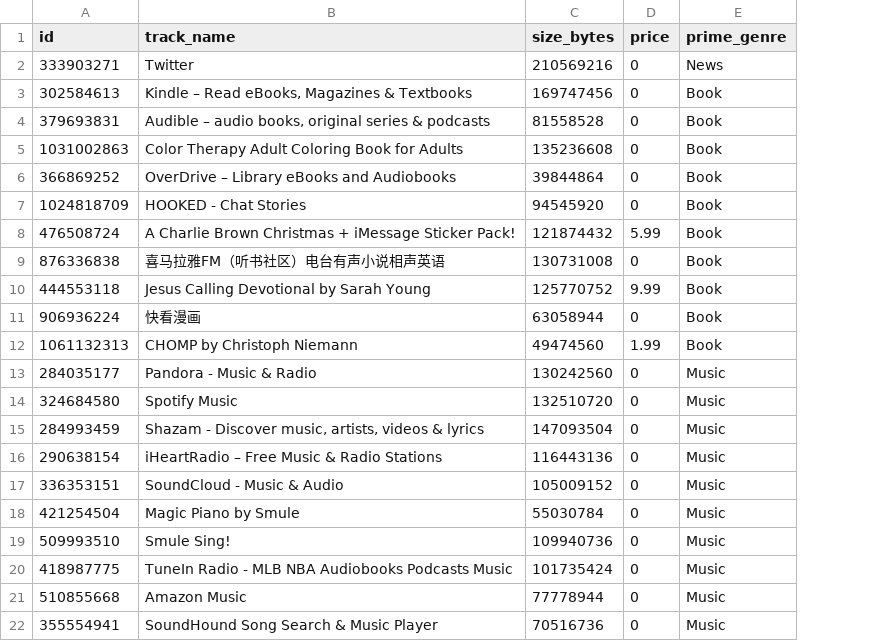
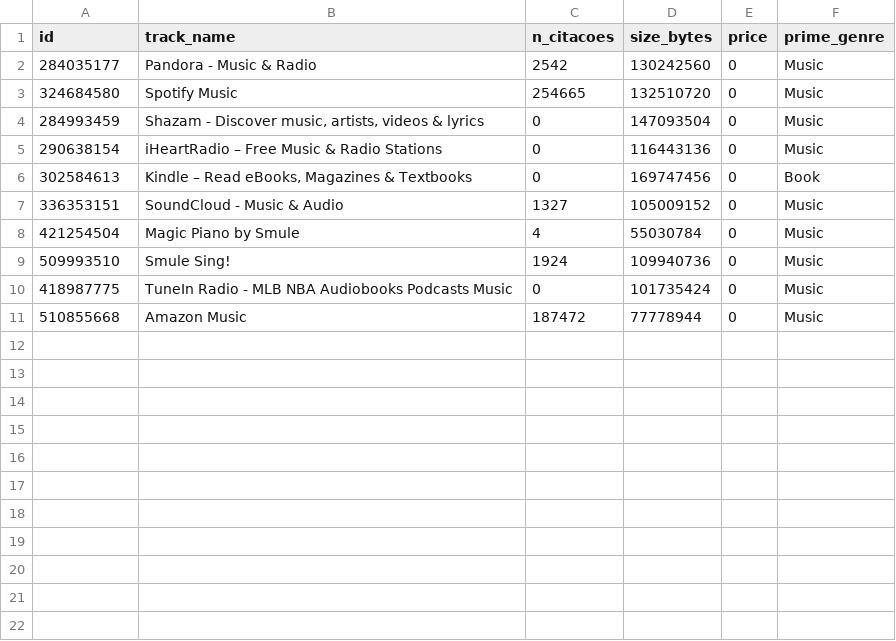
Before and after one commit to gabrielrochasouza/Script_automatizacao_de_tratamento_de_dados, a CSV file: output/result.csv, drawn as a sheet; removed rows and columns are numbered as before the commit, all else as after; the diff names each change by its address in the sheet, - before the commit and + after, or states it on an @@ line.

Commit message:
feat: making request to twitter v2 api to n_citaco

```diff
--- a/output/result.csv
+++ b/output/result.csv
+column C (n_citacoes), rows 2-5: 2542 | 254665 | 0 | 0; rows 7-11: 1327 | 4 | 1924 | 0 | 187472
-row 2: 333903271 | Twitter | 210569216 | 0 | News
-row 4: 379693831 | Audible – audio books, original series & podcasts | 81558528 | 0 | Book
-row 5: 1031002863 | Color Therapy Adult Coloring Book for Adults | 135236608 | 0 | Book
-row 6: 366869252 | OverDrive – Library eBooks and Audiobooks | 39844864 | 0 | Book
-row 7: 1024818709 | HOOKED - Chat Stories | 94545920 | 0 | Book
-row 8: 476508724 | A Charlie Brown Christmas + iMessage Sticker Pack! | 121874432 | 5.99 | Book
-row 9: 876336838 | 喜马拉雅FM（听书社区）电台有声小说相声英语 | 130731008 | 0 | Book
-row 10: 444553118 | Jesus Calling Devotional by Sarah Young | 125770752 | 9.99 | Book
-row 11: 906936224 | 快看漫画 | 63058944 | 0 | Book
-row 12: 1061132313 | CHOMP by Christoph Niemann | 49474560 | 1.99 | Book
@@ row 3 moved to row 6: 302584613 @@
-row 22: 355554941 | SoundHound Song Search & Music Player | 70516736 | 0 | Music
```
Also changed, not shown: 7 other files.
